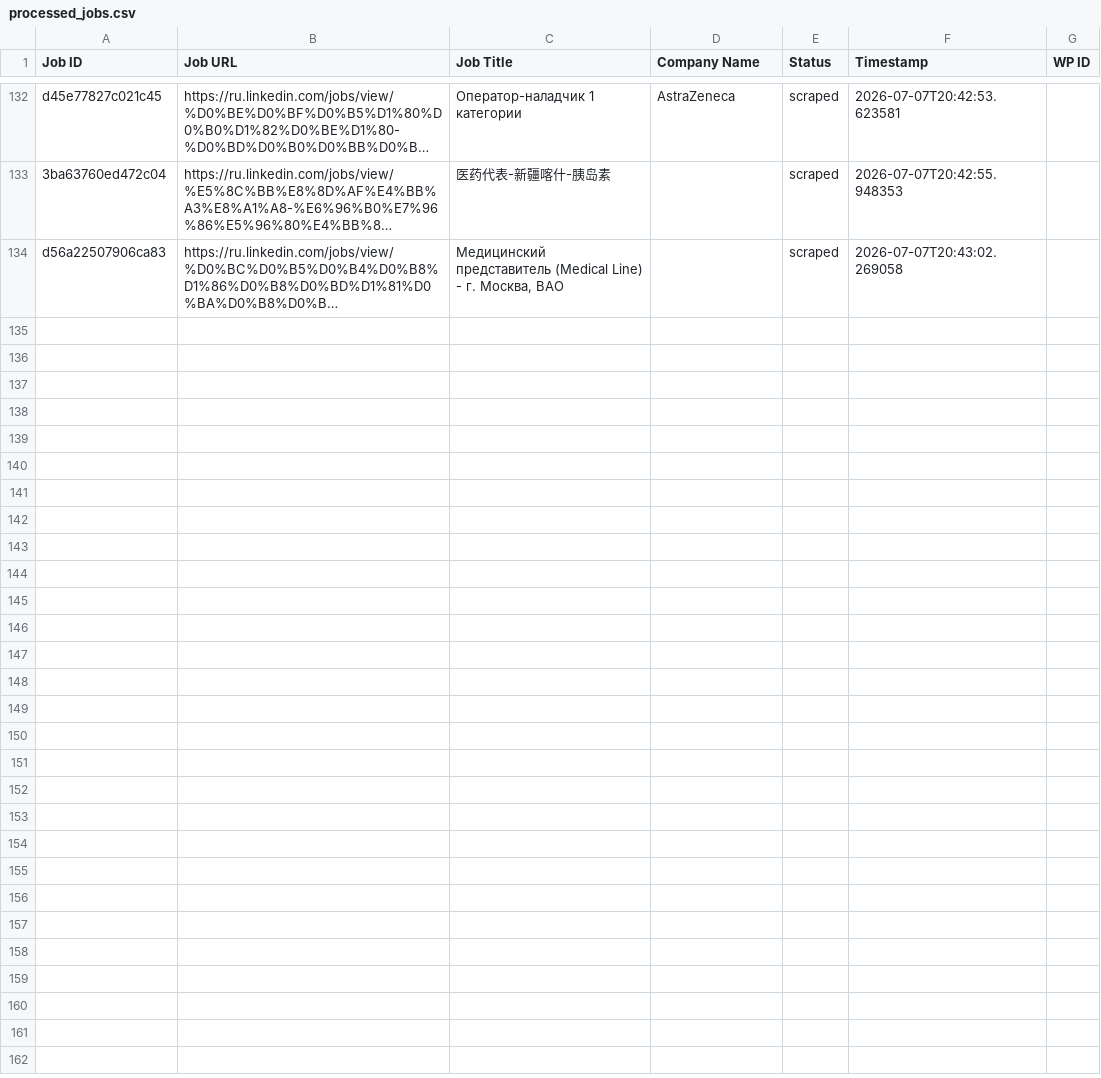
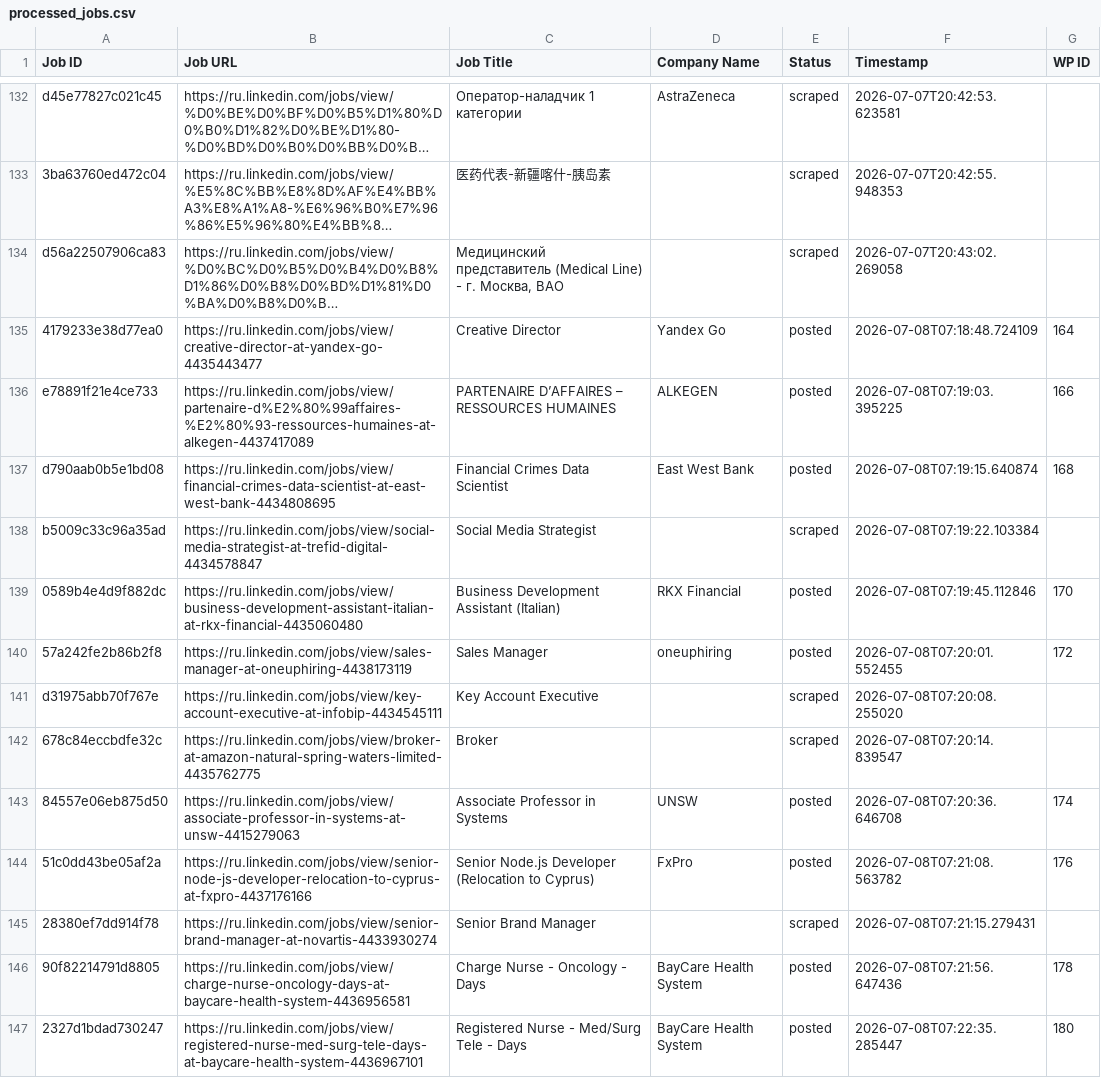
Before and after one commit to vindoky/ru, a CSV file: processed_jobs.csv, drawn as a sheet; only a part is shown, gaps mark what is left out; long unchanged cells end in …; the diff names each change by its address in the sheet, - before the commit and + after, or states it on an @@ line.

```diff
--- a/processed_jobs.csv
+++ b/processed_jobs.csv
+row 135: 4179233e38d77ea0 | https://ru.linkedin.com/jobs/view/creative-director-at-yandex-go-4435443477 | Creative Director | Yandex Go | posted | 2026-07-08T07:18:48.724109 | 164
+row 136: e78891f21e4ce733 | https://ru.linkedin.com/jobs/view/partenaire-d%E2%80%99affaires-%E2%80%93-ressources-humaines-at-alkegen-4437417089 | PARTENAIRE D’AFFAIRES – RESSOURCES HUMAINES | ALKEGEN | posted | 2026-07-08T07:19:03.395225 | 166
+row 137: d790aab0b5e1bd08 | https://ru.linkedin.com/jobs/view/financial-crimes-data-scientist-at-east-west-bank-4434808695 | Financial Crimes Data Scientist | East West Bank | posted | 2026-07-08T07:19:15.640874 | 168
+row 138: b5009c33c96a35ad | https://ru.linkedin.com/jobs/view/social-media-strategist-at-trefid-digital-4434578847 | Social Media Strategist |  | scraped | 2026-07-08T07:19:22.103384
+row 139: 0589b4e4d9f882dc | https://ru.linkedin.com/jobs/view/business-development-assistant-italian-at-rkx-financial-4435060480 | Business Development Assistant (Italian) | RKX Financial | posted | 2026-07-08T07:19:45.112846 | 170
+row 140: 57a242fe2b86b2f8 | https://ru.linkedin.com/jobs/view/sales-manager-at-oneuphiring-4438173119 | Sales Manager | oneuphiring | posted | 2026-07-08T07:20:01.552455 | 172
+row 141: d31975abb70f767e | https://ru.linkedin.com/jobs/view/key-account-executive-at-infobip-4434545111 | Key Account Executive |  | scraped | 2026-07-08T07:20:08.255020
+row 142: 678c84eccbdfe32c | https://ru.linkedin.com/jobs/view/broker-at-amazon-natural-spring-waters-limited-4435762775 | Broker |  | scraped | 2026-07-08T07:20:14.839547
+row 143: 84557e06eb875d50 | https://ru.linkedin.com/jobs/view/associate-professor-in-systems-at-unsw-4415279063 | Associate Professor in Systems | UNSW | posted | 2026-07-08T07:20:36.646708 | 174
+row 144: 51c0dd43be05af2a | https://ru.linkedin.com/jobs/view/senior-node-js-developer-relocation-to-cyprus-at-fxpro-4437176166 | Senior Node.js Developer (Relocation to Cyprus) | FxPro | posted | 2026-07-08T07:21:08.563782 | 176
+row 145: 28380ef7dd914f78 | https://ru.linkedin.com/jobs/view/senior-brand-manager-at-novartis-4433930274 | Senior Brand Manager |  | scraped | 2026-07-08T07:21:15.279431
+row 146: 90f82214791d8805 | https://ru.linkedin.com/jobs/view/charge-nurse-oncology-days-at-baycare-health-system-4436956581 | Charge Nurse - Oncology - Days | BayCare Health System | posted | 2026-07-08T07:21:56.647436 | 178
+row 147: 2327d1bdad730247 | https://ru.linkedin.com/jobs/view/registered-nurse-med-surg-tele-days-at-baycare-health-system-4436967101 | Registered Nurse - Med/Surg Tele - Days | BayCare Health System | posted | 2026-07-08T07:22:35.285447 | 180
```
